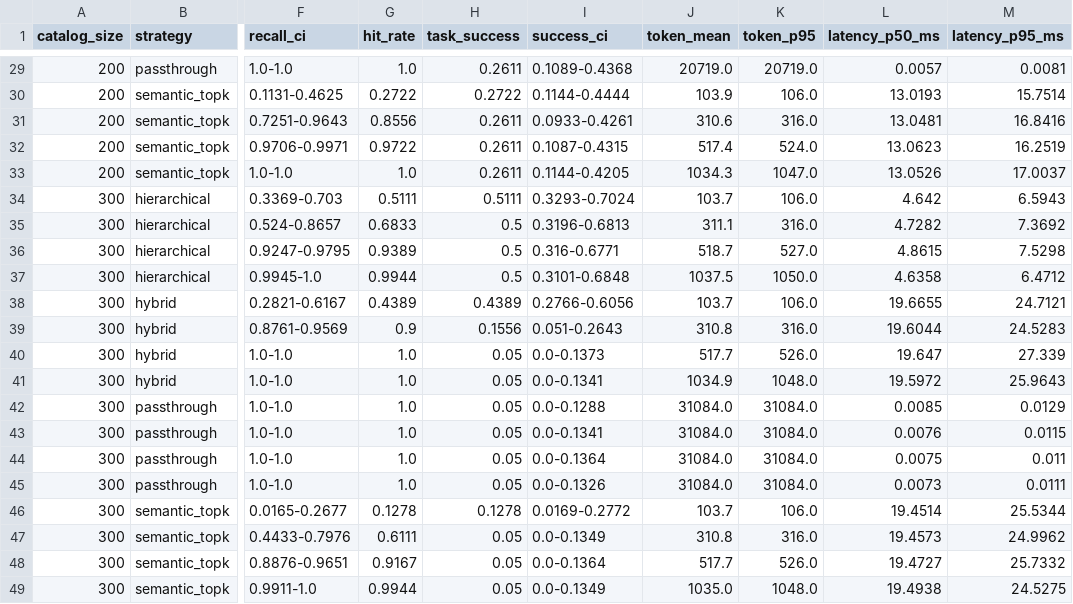
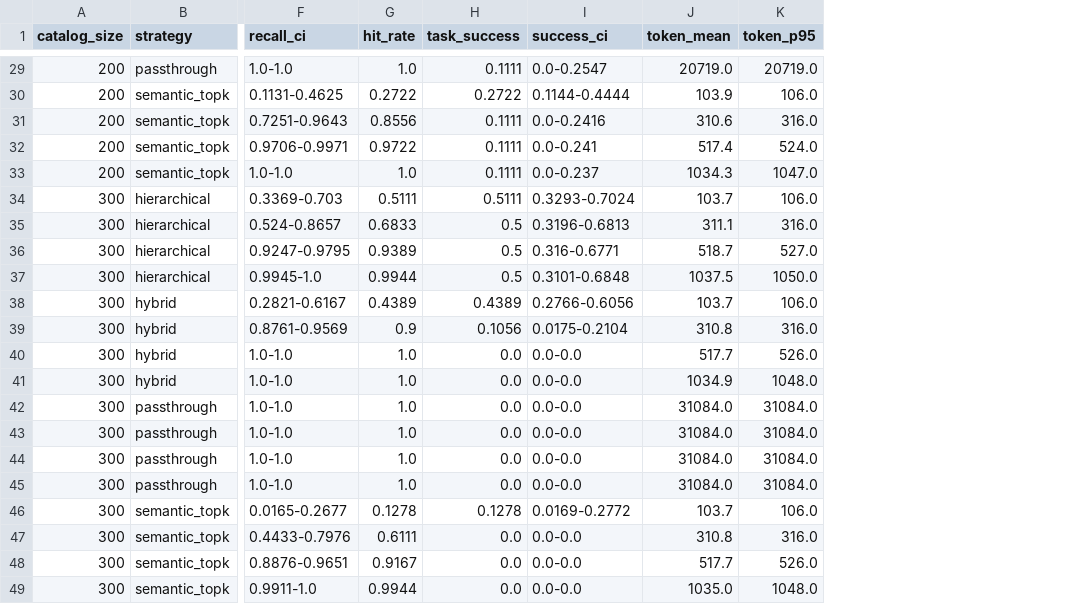
Before and after one commit to HongJungWan/mcp-router, a CSV file: docs/sample-results.csv, drawn as a sheet; only a part is shown, gaps mark what is left out; the diff covers the shown part only; the diff names each change by its address in the sheet, - before the commit and + after, or states it on an @@ line.

```diff
--- a/docs/sample-results.csv
+++ b/docs/sample-results.csv
-column L (latency_p50_ms), rows 29-49: 0.0057 | 13.0193 | 13.0481 | 13.0623 | 13.0526 | 4.642 | 4.7282 | 4.8615 | 4.6358 | 19.6655 | 19.6044 | 19.647 | 19.5972 | 0.0085 | 0.0076 | 0.0075 | 0.0073 | 19.4514 | 19.4573 | 19.4727 | 19.4938
-column M (latency_p95_ms), rows 29-49: 0.0081 | 15.7514 | 16.8416 | 16.2519 | 17.0037 | 6.5943 | 7.3692 | 7.5298 | 6.4712 | 24.7121 | 24.5283 | 27.339 | 25.9643 | 0.0129 | 0.0115 | 0.011 | 0.0111 | 25.5344 | 24.9962 | 25.7332 | 24.5275
-H29 (task_success): 0.2611
+H29 (task_success): 0.1111
-I29 (success_ci): 0.1089-0.4368
+I29 (success_ci): 0.0-0.2547
-H31:H33 (task_success): 0.2611
+H31:H33 (task_success): 0.1111
-I31 (success_ci): 0.0933-0.4261
+I31 (success_ci): 0.0-0.2416
-I32 (success_ci): 0.1087-0.4315
+I32 (success_ci): 0.0-0.241
-I33 (success_ci): 0.1144-0.4205
+I33 (success_ci): 0.0-0.237
-H39 (task_success): 0.1556
+H39 (task_success): 0.1056
-I39 (success_ci): 0.051-0.2643
+I39 (success_ci): 0.0175-0.2104
-H40:H45 (task_success): 0.05
+H40:H45 (task_success): 0.0
-I40 (success_ci): 0.0-0.1373
+I40 (success_ci): 0.0-0.0
-I41 (success_ci): 0.0-0.1341
+I41 (success_ci): 0.0-0.0
-I42 (success_ci): 0.0-0.1288
+I42 (success_ci): 0.0-0.0
-I43 (success_ci): 0.0-0.1341
+I43 (success_ci): 0.0-0.0
-I44 (success_ci): 0.0-0.1364
+I44 (success_ci): 0.0-0.0
-I45 (success_ci): 0.0-0.1326
+I45 (success_ci): 0.0-0.0
-H47:H49 (task_success): 0.05
+H47:H49 (task_success): 0.0
-I47 (success_ci): 0.0-0.1349
+I47 (success_ci): 0.0-0.0
-I48 (success_ci): 0.0-0.1364
+I48 (success_ci): 0.0-0.0
-I49 (success_ci): 0.0-0.1349
+I49 (success_ci): 0.0-0.0
```
Also changed, not shown: 44 edited cells elsewhere in this file, 29 other files.
